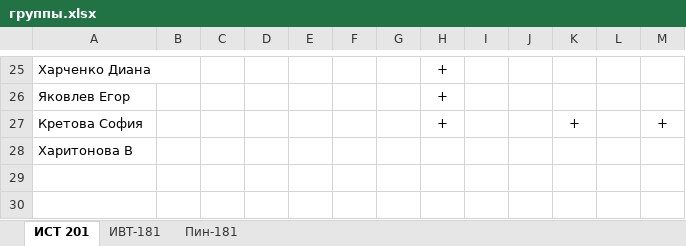
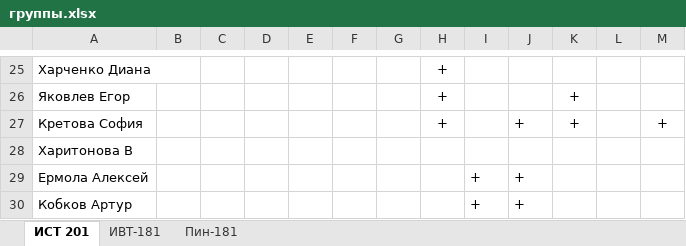
Before and after one commit to StepanovPetr/object-oriented-programming, an Excel workbook: группы.xlsx, sheet ИСТ 201, drawn as a sheet; only a part is shown, gaps mark what is left out; values as stored, in another font and other column widths than the file's, no borders; the diff covers the shown part only; the diff names each change by its address in the sheet, - before the commit and + after, or states it on an @@ line.

```diff
--- a/группы.xlsx (sheet ИСТ 201)
+++ b/группы.xlsx (sheet ИСТ 201)
-K26: (empty)
+K26: +
-J27: (empty)
+J27: +
+row 29: Ермола Алексей |  |  |  |  |  |  |  | + | +
+row 30: Кобков Артур |  |  |  |  |  |  |  | + | +
```
Also changed, not shown: 1 added row, 1 removed row, 46 edited cells and cell formats elsewhere in this sheet, 10 other files.
